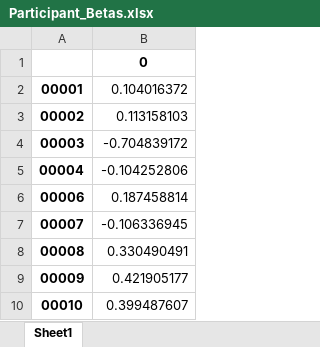
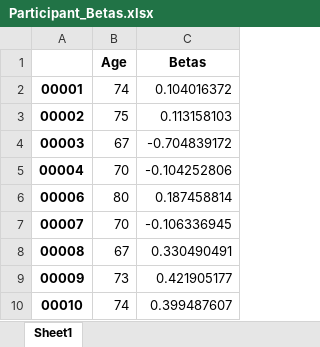
Before and after one commit to andywang6666/Decision_Study, an Excel workbook: Participant_Betas.xlsx, sheet Sheet1, drawn as a sheet; only a part is shown; values as stored, in another font and other column widths than the file's, no borders; addresses are those after the commit; the diff names each change by its address in the sheet, - before the commit and + after, or states it on an @@ line.

Commit message:
created excel of betas

```diff
--- a/Participant_Betas.xlsx (sheet Sheet1)
+++ b/Participant_Betas.xlsx (sheet Sheet1)
+column B (Age), rows 2-10: 74 | 75 | 67 | 70 | 80 | 70 | 67 | 73 | 74
-C1: 0
+C1: Betas
```
Also changed, not shown: 1 other file.
